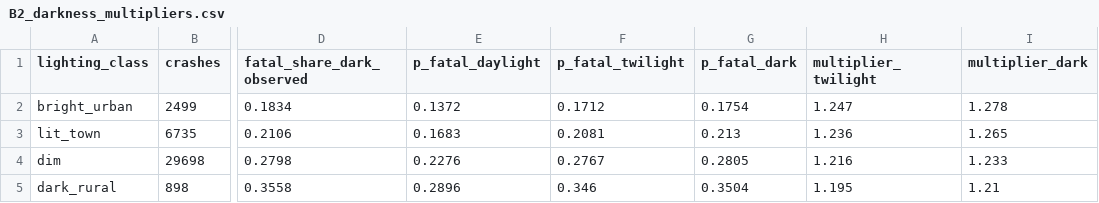
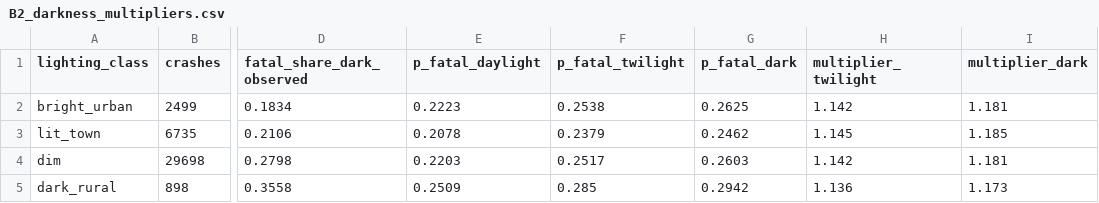
Before and after one commit to rehan-hehe/Granica---Risk_Horizon, a CSV file: 06_results/03_conditions/B2_darkness_multipliers.csv, drawn as a sheet; only a part is shown, gaps mark what is left out; the diff names each change by its address in the sheet, - before the commit and + after, or states it on an @@ line.

```diff
--- a/06_results/03_conditions/B2_darkness_multipliers.csv
+++ b/06_results/03_conditions/B2_darkness_multipliers.csv
-E2 (p_fatal_daylight): 0.1372
+E2 (p_fatal_daylight): 0.2223
-F2 (p_fatal_twilight): 0.1712
+F2 (p_fatal_twilight): 0.2538
-G2 (p_fatal_dark): 0.1754
+G2 (p_fatal_dark): 0.2625
-H2 (multiplier_twilight): 1.247
+H2 (multiplier_twilight): 1.142
-I2 (multiplier_dark): 1.278
+I2 (multiplier_dark): 1.181
-E3 (p_fatal_daylight): 0.1683
+E3 (p_fatal_daylight): 0.2078
-F3 (p_fatal_twilight): 0.2081
+F3 (p_fatal_twilight): 0.2379
-G3 (p_fatal_dark): 0.213
+G3 (p_fatal_dark): 0.2462
-H3 (multiplier_twilight): 1.236
+H3 (multiplier_twilight): 1.145
-I3 (multiplier_dark): 1.265
+I3 (multiplier_dark): 1.185
-E4 (p_fatal_daylight): 0.2276
+E4 (p_fatal_daylight): 0.2203
-F4 (p_fatal_twilight): 0.2767
+F4 (p_fatal_twilight): 0.2517
-G4 (p_fatal_dark): 0.2805
+G4 (p_fatal_dark): 0.2603
-H4 (multiplier_twilight): 1.216
+H4 (multiplier_twilight): 1.142
-I4 (multiplier_dark): 1.233
+I4 (multiplier_dark): 1.181
-E5 (p_fatal_daylight): 0.2896
+E5 (p_fatal_daylight): 0.2509
-F5 (p_fatal_twilight): 0.346
+F5 (p_fatal_twilight): 0.285
-G5 (p_fatal_dark): 0.3504
+G5 (p_fatal_dark): 0.2942
-H5 (multiplier_twilight): 1.195
+H5 (multiplier_twilight): 1.136
-I5 (multiplier_dark): 1.21
+I5 (multiplier_dark): 1.173
```
Also changed, not shown: 06_results/03_conditions/B2_severity_odds_ratios.csv, 06_results/04_signal_bands/C_band_definitions.csv, 47 other files.
